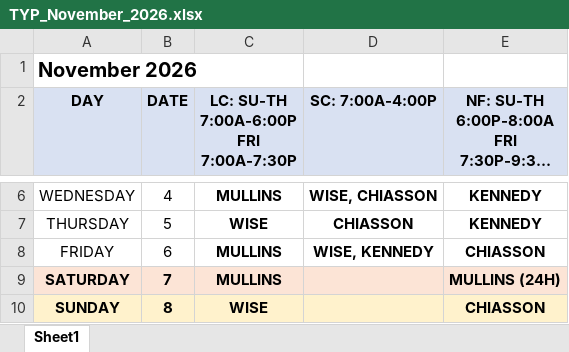
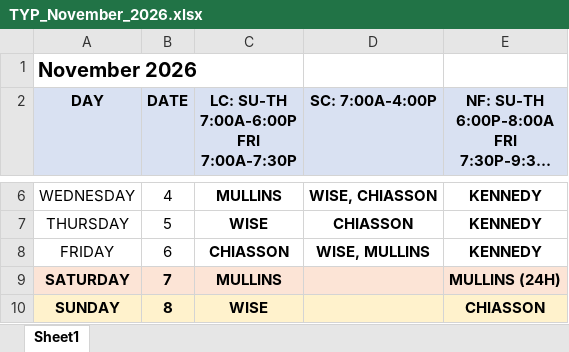
Before and after one commit to dgkenn/Codex-playground-, an Excel workbook: intern_schedule_2026-2027/schedules/TYP_November_2026.xlsx, sheet Sheet1, drawn as a sheet; only a part is shown, gaps mark what is left out; long unchanged cells end in …; values as stored, in another font and other column widths than the file's, no borders; the diff names each change by its address in the sheet, - before the commit and + after, or states it on an @@ line.

```diff
--- a/intern_schedule_2026-2027/schedules/TYP_November_2026.xlsx (sheet Sheet1)
+++ b/intern_schedule_2026-2027/schedules/TYP_November_2026.xlsx (sheet Sheet1)
-C8: MULLINS
+C8: CHIASSON
-D8 (SC: 7:00A-4:00P): WISE, KENNEDY
+D8 (SC: 7:00A-4:00P): WISE, MULLINS
-E8: CHIASSON
+E8: KENNEDY
```
Also changed, not shown: intern_schedule_2026-2027/schedules/TYP_April_2027.xlsx, intern_schedule_2026-2027/schedules/TYP_December_2026.xlsx, 12 other files.
